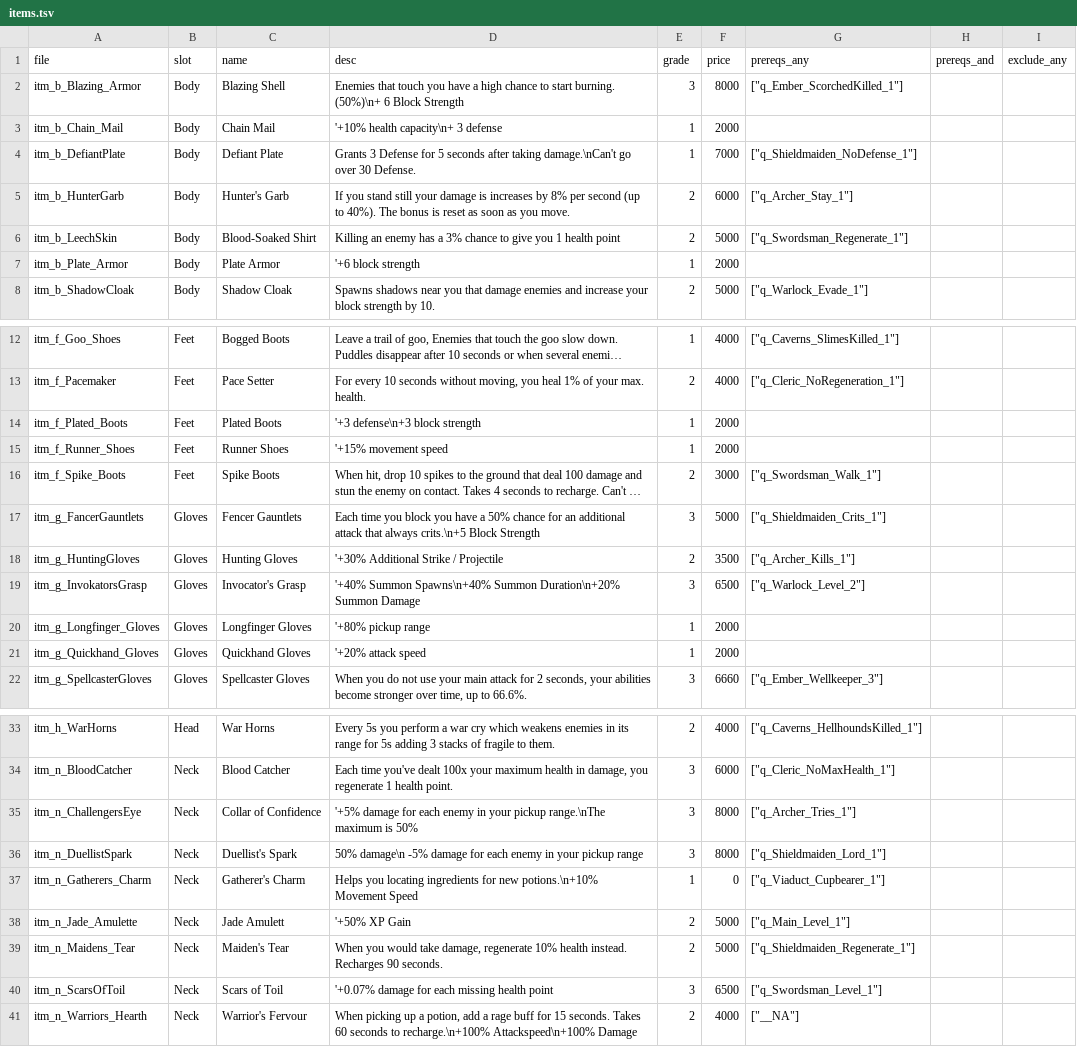
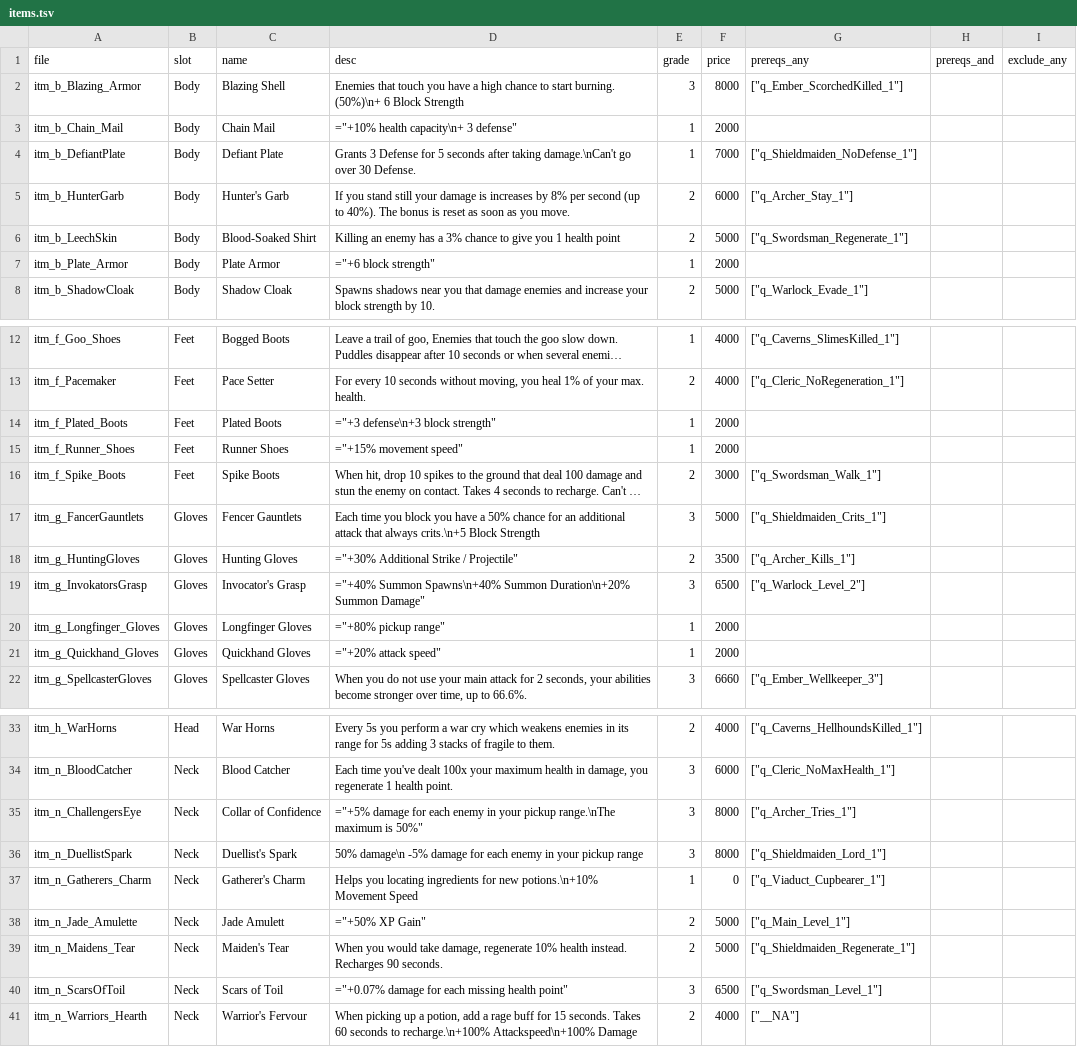
Before and after one commit to barnden/HoT, a TSV file: output/items.tsv, drawn as a sheet; only a part is shown, gaps mark what is left out; long unchanged cells end in …; the diff covers the shown part only; the diff names each change by its address in the sheet, - before the commit and + after, or states it on an @@ line.

```diff
--- a/output/items.tsv
+++ b/output/items.tsv
-D3 (desc): '+10% health capacity\n+ 3 defense
+D3 (desc): ="+10% health capacity\n+ 3 defense"
-D7 (desc): '+6 block strength
+D7 (desc): ="+6 block strength"
-D14 (desc): '+3 defense\n+3 block strength
+D14 (desc): ="+3 defense\n+3 block strength"
-D15 (desc): '+15% movement speed
+D15 (desc): ="+15% movement speed"
-D18 (desc): '+30% Additional Strike / Projectile
+D18 (desc): ="+30% Additional Strike / Projectile"
-D19 (desc): '+40% Summon Spawns\n+40% Summon Duration\n+20% Summon Damage
+D19 (desc): ="+40% Summon Spawns\n+40% Summon Duration\n+20% Summon Damage"
-D20 (desc): '+80% pickup range
+D20 (desc): ="+80% pickup range"
-D21 (desc): '+20% attack speed
+D21 (desc): ="+20% attack speed"
-D35 (desc): '+5% damage for each enemy in your pickup range.\nThe maximum is 50%
+D35 (desc): ="+5% damage for each enemy in your pickup range.\nThe maximum is 50%"
-D38 (desc): '+50% XP Gain
+D38 (desc): ="+50% XP Gain"
-D40 (desc): '+0.07% damage for each missing health point
+D40 (desc): ="+0.07% damage for each missing health point"
```
Also changed, not shown: 4 edited cells elsewhere in this file, 1 other file.
